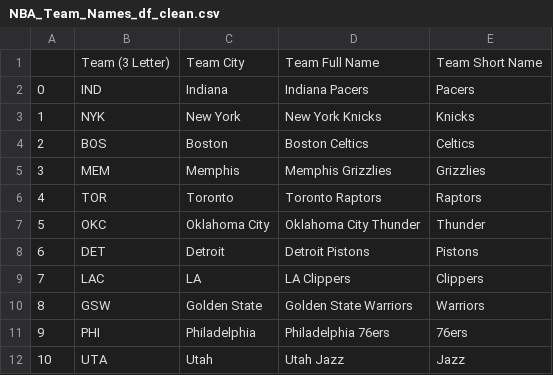
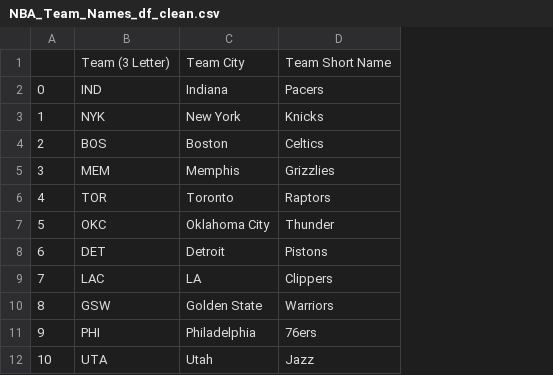
Before and after one commit to emitropoulos/Project-1, a CSV file: clean_data_files/NBA_Team_Names_df_clean.csv, drawn as a sheet; only a part is shown; the diff names each change by its address in the sheet, - before the commit and + after, or states it on an @@ line.

```diff
--- a/clean_data_files/NBA_Team_Names_df_clean.csv
+++ b/clean_data_files/NBA_Team_Names_df_clean.csv
-column D, rows 1-12: Team Full Name | Indiana Pacers | New York Knicks | Boston Celtics | Memphis Grizzlies | Toronto Raptors | Oklahoma City Thunder | Detroit Pistons | LA Clippers | Golden State Warriors | Philadelphia 76ers | Utah Jazz
```
Also changed, not shown: 12 other files.
